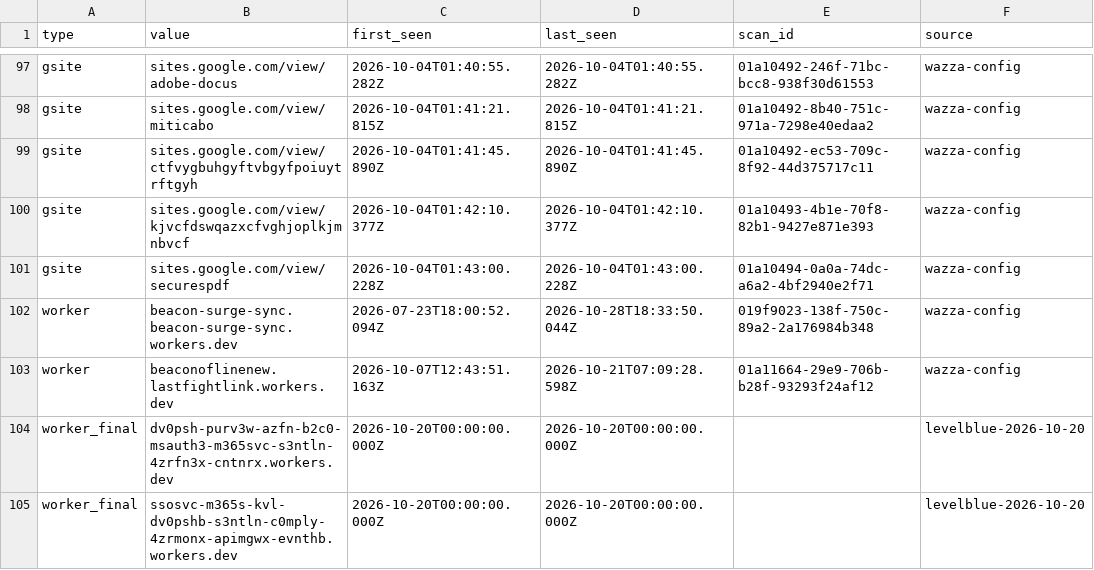
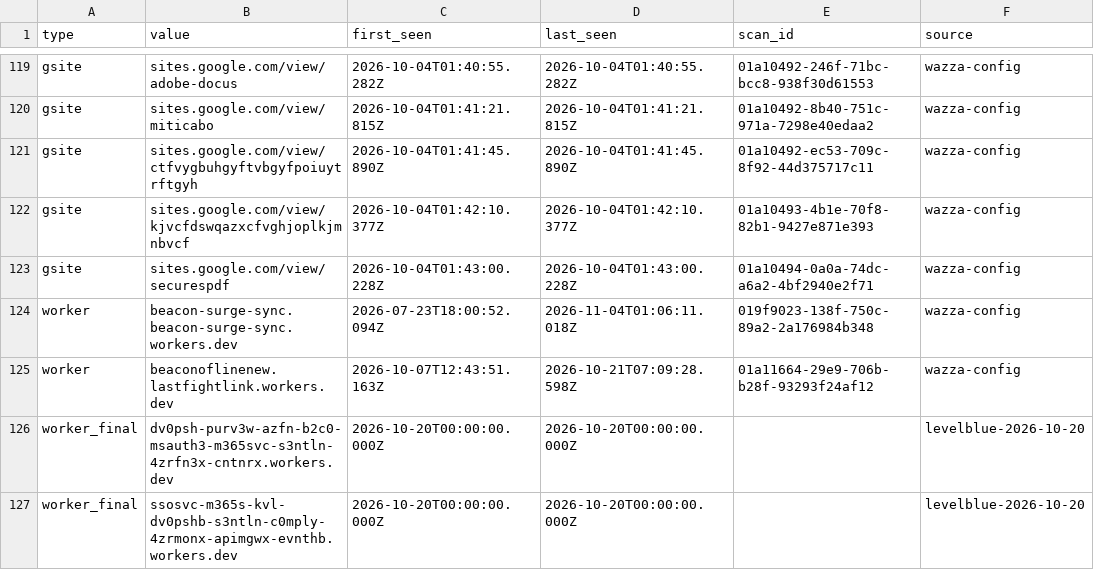
Before and after one commit to nullwhire/wazza_tracker, a CSV file: data/iocs.csv, drawn as a sheet; only a part is shown, gaps mark what is left out; the diff covers the shown part only.

```diff
--- a/data/iocs.csv
+++ b/data/iocs.csv
@@ -101,3 +123,3 @@ gsite,sites.google.com/view/kjvcfdswqazxcfvghjoplkjmnbvcf,2026-10-04T01:42:10.37
 gsite,sites.google.com/view/securespdf,2026-10-04T01:43:00.228Z,2026-10-04T01:43:00.228Z,01a10494-0a0a-74dc-a6a2-4bf2940e2f71,wazza-config
-worker,beacon-surge-sync.beacon-surge-sync.workers.dev,2026-07-23T18:00:52.094Z,2026-10-28T18:33:50.044Z,019f9023-138f-750c-89a2-2a176984b348,wazza-config
+worker,beacon-surge-sync.beacon-surge-sync.workers.dev,2026-07-23T18:00:52.094Z,2026-11-04T01:06:11.018Z,019f9023-138f-750c-89a2-2a176984b348,wazza-config
 worker,beaconoflinenew.lastfightlink.workers.dev,2026-10-07T12:43:51.163Z,2026-10-21T07:09:28.598Z,01a11664-29e9-706b-b28f-93293f24af12,wazza-config
```
Also changed, not shown: 22 added rows and 1 edited cell elsewhere in this file, 2 other files.
